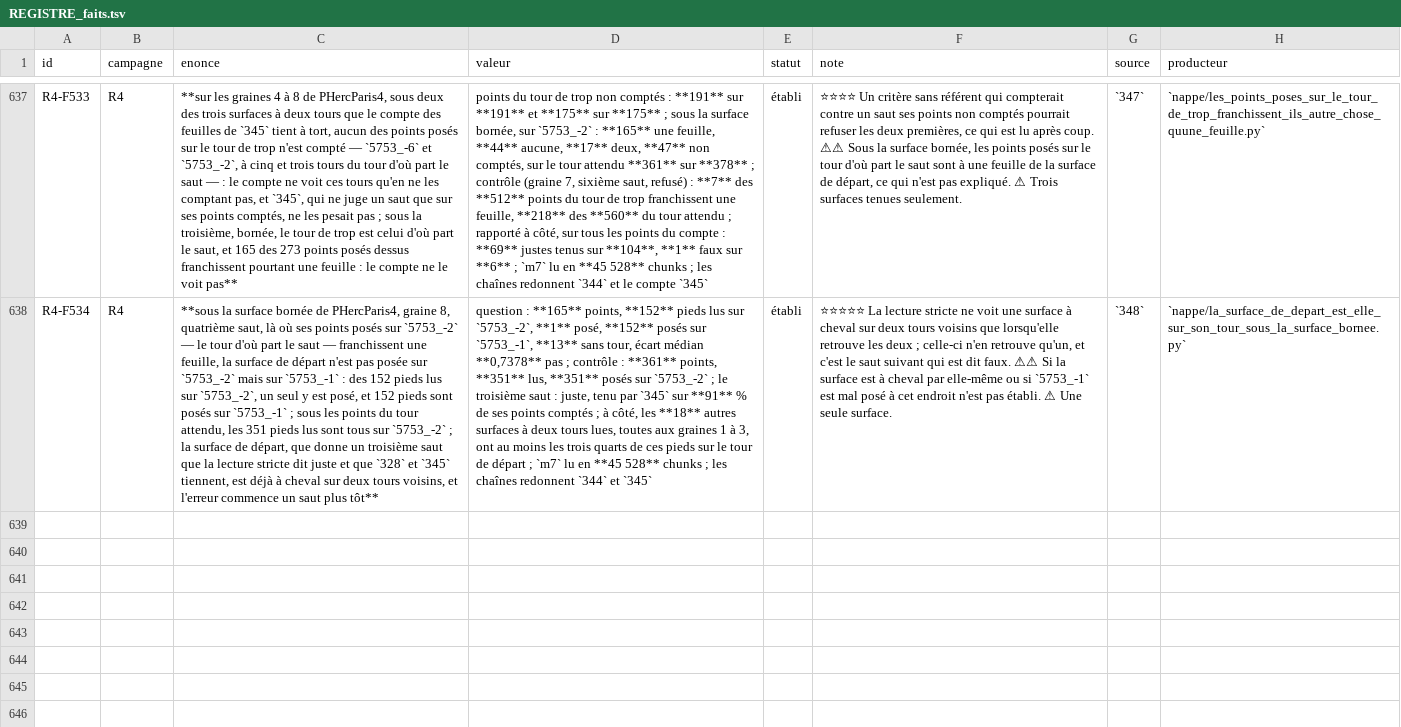
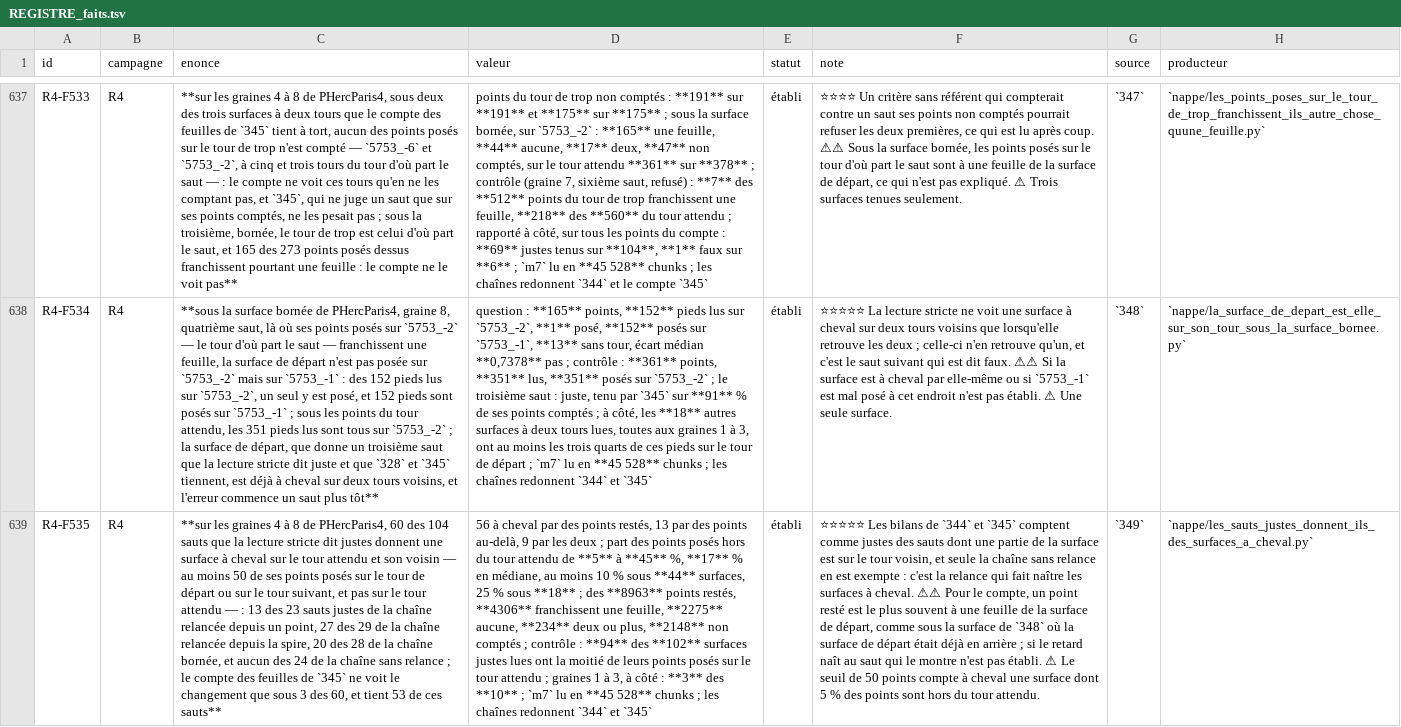
Before and after one commit to MasterLaplace/LplVesuvius, a TSV file: docs/rapports/REGISTRE_faits.tsv, drawn as a sheet; only a part is shown, gaps mark what is left out; the diff names each change by its address in the sheet, - before the commit and + after, or states it on an @@ line.

Commit message:
feat(nappe): count the right jumps whose surface straddles two windings (349)
Slice 349 answers R4-P145. Under every surface given by a jump the
strict reading calls right on seeds 4 to 8, each point of the 345 count
is tied to the published windings it sits on. A point stayed behind if
it sits on the start winding and not the expected one, went beyond if
it sits on the next winding and not the expected one; a surface
straddles from 50 such points.

60 of the 104 right jumps give a straddling surface, all of them in the
relaunched chains: 13 of 23 relaunched from a point, 27 of 29 relaunched
from the winding, 20 of 28 bounded, none of the 24 in the chain without
relaunch. The share of their posed points off the expected winding runs
from 5 to 45 percent, median 17. The 345 count sees the change under 3
of the 60 only: of the 8,963 points that stayed behind, 4,306 cross one
sheet like well-placed points, and 345 holds 53 of those jumps
(R4-F535). The control holds on 94 of 102 read right surfaces. R4-P146
opens: is the lag born at the jump that shows it, or inherited?

The 347 replay function now takes which strict labels to read.

Module battery 19 checks, fifteen probes fail it; figure 19 checks,
seven probes fail it; verifier_chiffres 16 checks on the doc.

```diff
--- a/docs/rapports/REGISTRE_faits.tsv
+++ b/docs/rapports/REGISTRE_faits.tsv
+row 639: R4-F535 | R4 | **sur les graines 4 à 8 de PHercParis4, 60 des 104 sauts que la lecture stricte dit justes donnent une surface à cheval sur le tour attendu et son voisin — au moins 50 de ses points posés sur le tour de départ ou sur le tour suivant, et pas sur le tour attendu — : 13 des 23 sauts justes de la chaîne relancée depuis un point, 27 des 29 de la chaîne relancée depuis la spire, 20 des 28 de la chaîne bornée, et aucun des 24 de la chaîne sans relance ; le compte des feuilles de `345` ne voit le changement que sous 3 des 60, et tient 53 de ces sauts** | 56 à cheval par des points restés, 13 par des points au-delà, 9 par les deux ; part des points posés hors du tour attendu de **5** à **45** %, **17** % en médiane, au moins 10 % sous **44** surfaces, 25 % sous **18** ; des **8963** points restés, **4306** franchissent une feuille, **2275** aucune, **234** deux ou plus, **2148** non comptés ; contrôle : **94** des **102** surfaces justes lues ont la moitié de leurs points posés sur le tour attendu ; graines 1 à 3, à côté : **3** des **10** ; `m7` lu en **45 528** chunks ; les chaînes redonnent `344` et `345` | établi | ⭐⭐⭐⭐⭐ Les bilans de `344` et `345` comptent comme justes des sauts dont une partie de la surface est sur le tour voisin, et seule la chaîne sans relance en est exempte : c'est la relance qui fait naître les surfaces à cheval. ⚠⚠ Pour le compte, un point resté est le plus souvent à une feuille de la surface de départ, comme sous la surface de `348` où la surface de départ était déjà en arrière ; si le retard naît au saut qui le montre n'est pas établi. ⚠ Le seuil de 50 points compte à cheval une surface dont 5 % des points sont hors du tour attendu. | `349` | `nappe/les_sauts_justes_donnent_ils_des_surfaces_a_cheval.py`
```
Also changed, not shown: docs/rapports/REGISTRE_portes.tsv, 11 other files.
